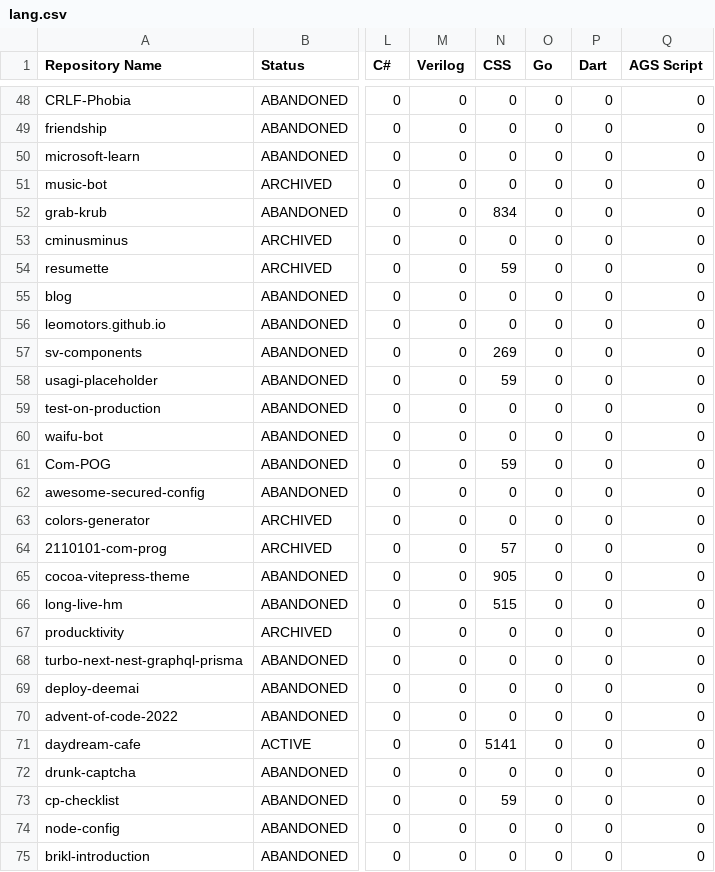
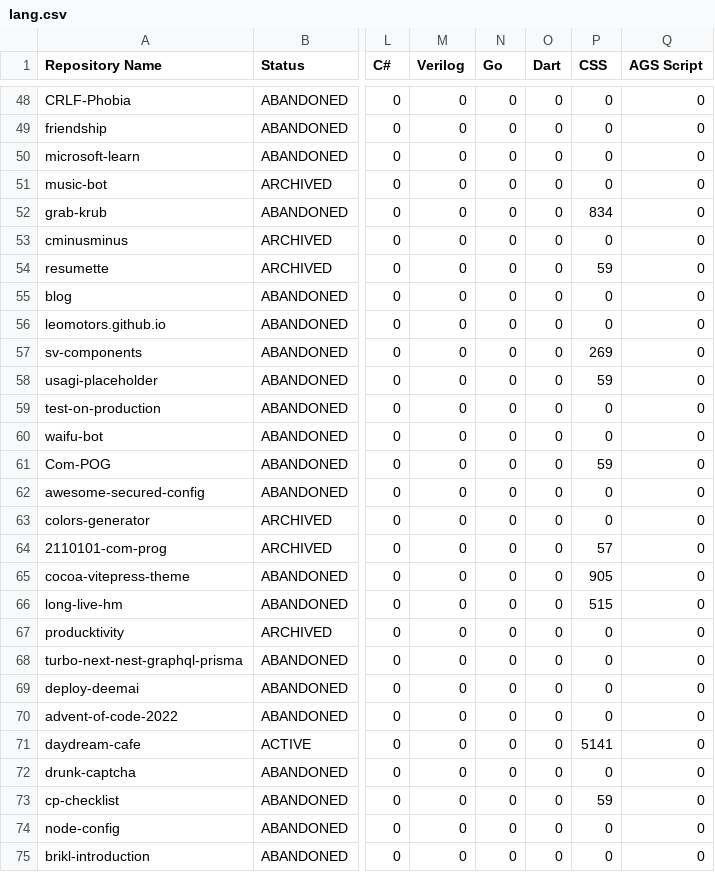
Before and after one commit to leomotors/leomotors, a CSV file: generated/lang.csv, drawn as a sheet; only a part is shown, gaps mark what is left out; the diff covers the shown part only; the diff names each change by its address in the sheet, - before the commit and + after, or states it on an @@ line.

```diff
--- a/generated/lang.csv
+++ b/generated/lang.csv
-N1: CSS
+N1: Go
-O1: Go
+O1: Dart
-P1: Dart
+P1: CSS
-N52 (Go): 834
+N52 (Go): 0
-P52 (CSS): 0
+P52 (CSS): 834
-N54 (Go): 59
+N54 (Go): 0
-P54 (CSS): 0
+P54 (CSS): 59
-N57 (Go): 269
+N57 (Go): 0
-P57 (CSS): 0
+P57 (CSS): 269
-N58 (Go): 59
+N58 (Go): 0
-P58 (CSS): 0
+P58 (CSS): 59
-N61 (Go): 59
+N61 (Go): 0
-P61 (CSS): 0
+P61 (CSS): 59
-N64 (Go): 57
+N64 (Go): 0
-P64 (CSS): 0
+P64 (CSS): 57
-N65 (Go): 905
+N65 (Go): 0
-P65 (CSS): 0
+P65 (CSS): 905
-N66 (Go): 515
+N66 (Go): 0
-P66 (CSS): 0
+P66 (CSS): 515
-N71 (Go): 5141
+N71 (Go): 0
-P71 (CSS): 0
+P71 (CSS): 5141
-N73 (Go): 59
+N73 (Go): 0
-P73 (CSS): 0
+P73 (CSS): 59
```
Also changed, not shown: 1 removed row and 87 edited cells elsewhere in this file, 3 other files.
